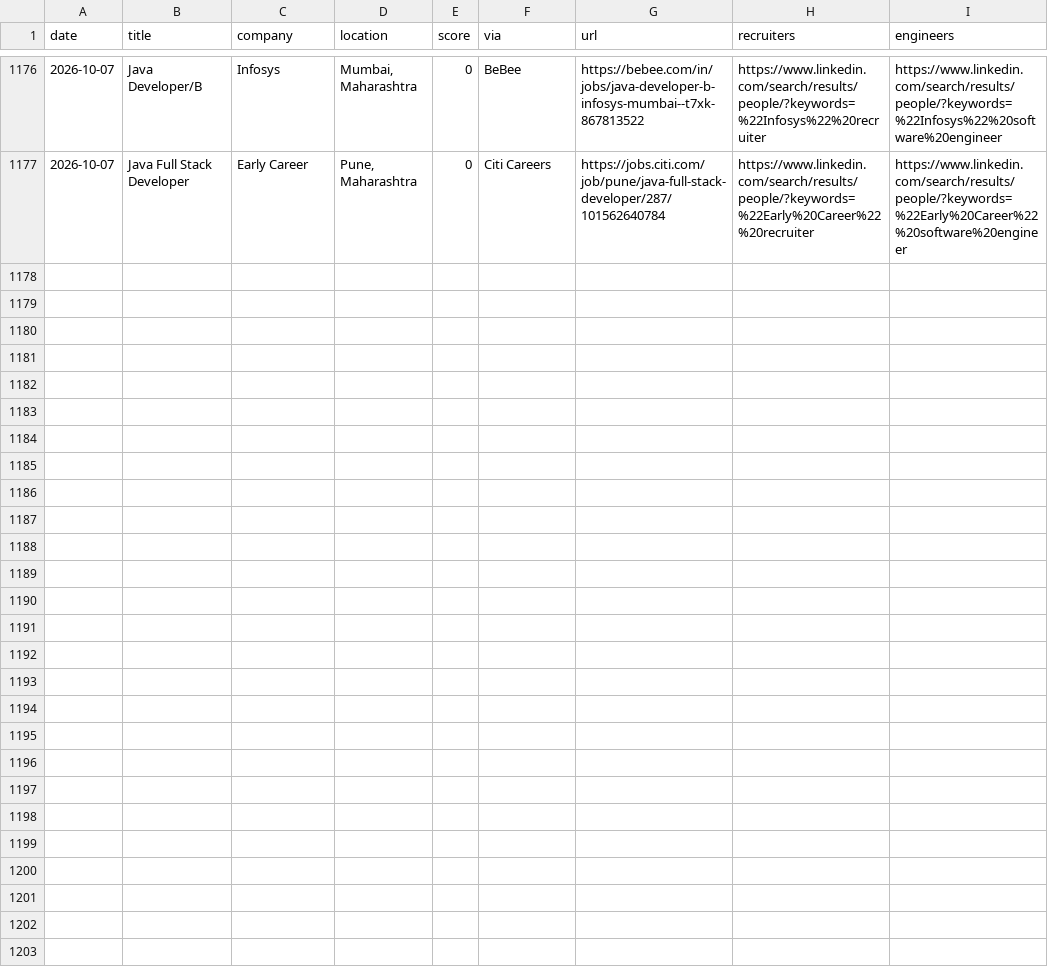
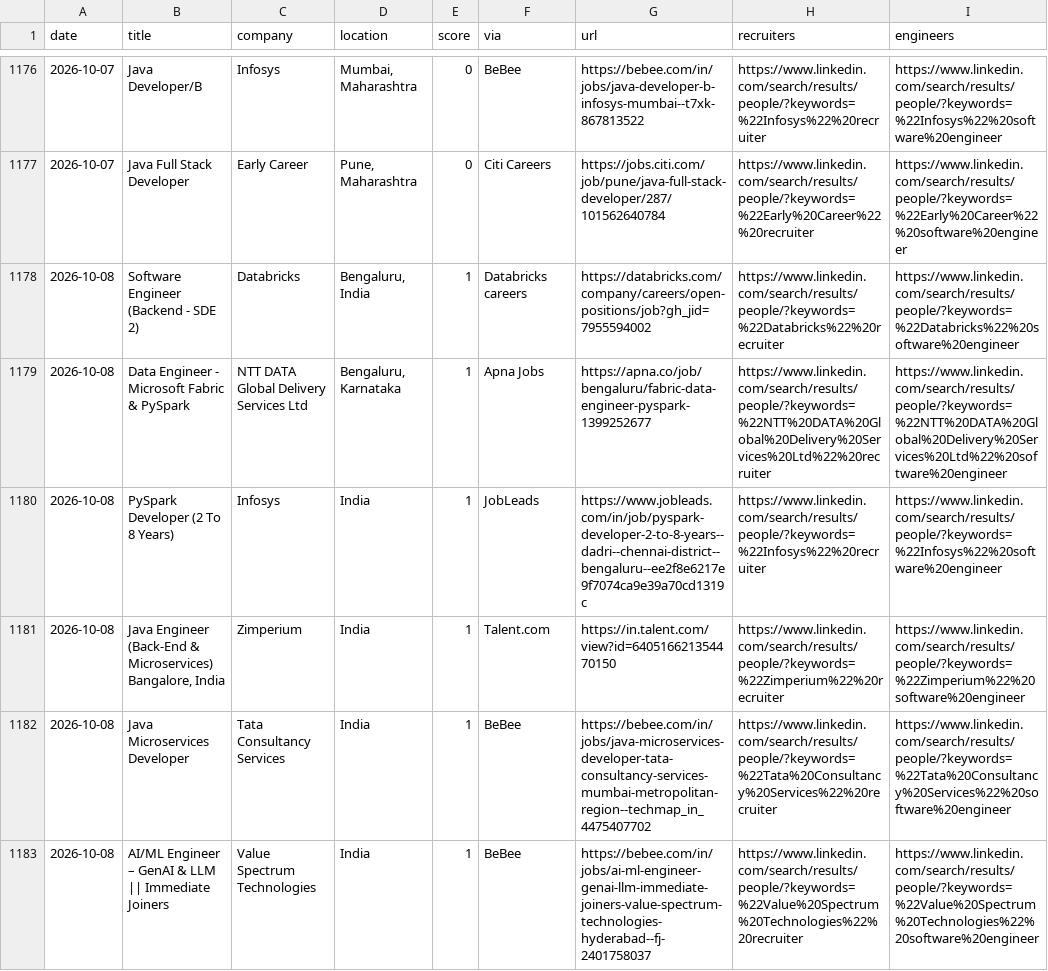
Before and after one commit to Tanishq8311/Jobbie, a CSV file: data/jobs.csv, drawn as a sheet; only a part is shown, gaps mark what is left out; the diff covers the shown part only; the diff names each change by its address in the sheet, - before the commit and + after, or states it on an @@ line.

```diff
--- a/data/jobs.csv
+++ b/data/jobs.csv
+row 1178: 2026-10-08 | Software Engineer (Backend - SDE 2) | Databricks | Bengaluru, India | 1 | Databricks careers | https://databricks.com/company/careers/open-positions/job?gh_jid=7955594002 | https://www.linkedin.com/search/results/people/?keywords=%22Databricks%22%20recruiter | https://www.linkedin.com/search/results/people/?keywords=%22Databricks%22%20software%20engineer
+row 1179: 2026-10-08 | Data Engineer - Microsoft Fabric & PySpark | NTT DATA Global Delivery Services Ltd | Bengaluru, Karnataka | 1 | Apna Jobs | https://apna.co/job/bengaluru/fabric-data-engineer-pyspark-1399252677 | https://www.linkedin.com/search/results/people/?keywords=%22NTT%20DATA%20Global%20Delivery%20Services%20Ltd%22%20recruiter | https://www.linkedin.com/search/results/people/?keywords=%22NTT%20DATA%20Global%20Delivery%20Services%20Ltd%22%20software%20engineer
+row 1180: 2026-10-08 | PySpark Developer (2 To 8 Years) | Infosys | India | 1 | JobLeads | https://www.jobleads.com/in/job/pyspark-developer-2-to-8-years--dadri--chennai-district--bengaluru--ee2f8e6217e9f7074ca9e39a70cd1319c | https://www.linkedin.com/search/results/people/?keywords=%22Infosys%22%20recruiter | https://www.linkedin.com/search/results/people/?keywords=%22Infosys%22%20software%20engineer
+row 1181: 2026-10-08 | Java Engineer (Back-End & Microservices) Bangalore, India | Zimperium | India | 1 | Talent.com | https://in.talent.com/view?id=640516621354470150 | https://www.linkedin.com/search/results/people/?keywords=%22Zimperium%22%20recruiter | https://www.linkedin.com/search/results/people/?keywords=%22Zimperium%22%20software%20engineer
+row 1182: 2026-10-08 | Java Microservices Developer | Tata Consultancy Services | India | 1 | BeBee | https://bebee.com/in/jobs/java-microservices-developer-tata-consultancy-services-mumbai-metropolitan-region--techmap_in_4475407702 | https://www.linkedin.com/search/results/people/?keywords=%22Tata%20Consultancy%20Services%22%20recruiter | https://www.linkedin.com/search/results/people/?keywords=%22Tata%20Consultancy%20Services%22%20software%20engineer
+row 1183: 2026-10-08 | AI/ML Engineer – GenAI & LLM || Immediate Joiners | Value Spectrum Technologies | India | 1 | BeBee | https://bebee.com/in/jobs/ai-ml-engineer-genai-llm-immediate-joiners-value-spectrum-technologies-hyderabad--fj-2401758037 | https://www.linkedin.com/search/results/people/?keywords=%22Value%20Spectrum%20Technologies%22%20recruiter | https://www.linkedin.com/search/results/people/?keywords=%22Value%20Spectrum%20Technologies%22%20software%20engineer
```
Also changed, not shown: 5 added rows elsewhere in this file, 1 other file.
